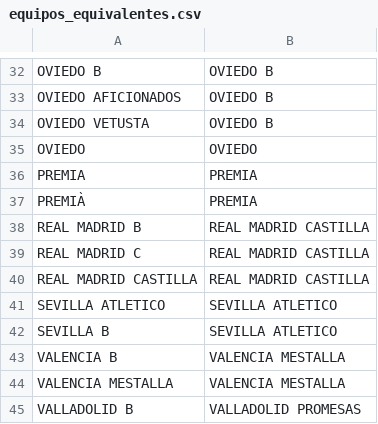
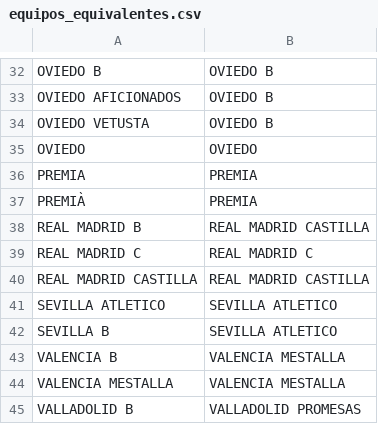
Before and after one commit to J3Burgos/XML-2, a CSV file: Web-SCP/equipos_equivalentes.csv, drawn as a sheet; only a part is shown, gaps mark what is left out.

```diff
--- a/Web-SCP/equipos_equivalentes.csv
+++ b/Web-SCP/equipos_equivalentes.csv
@@ -38,3 +38,3 @@ PREMIÀ,PREMIA
 REAL MADRID B,REAL MADRID CASTILLA
-REAL MADRID C,REAL MADRID CASTILLA
+REAL MADRID C,REAL MADRID C
 REAL MADRID CASTILLA,REAL MADRID CASTILLA
```
Also changed, not shown: 1 other file.
